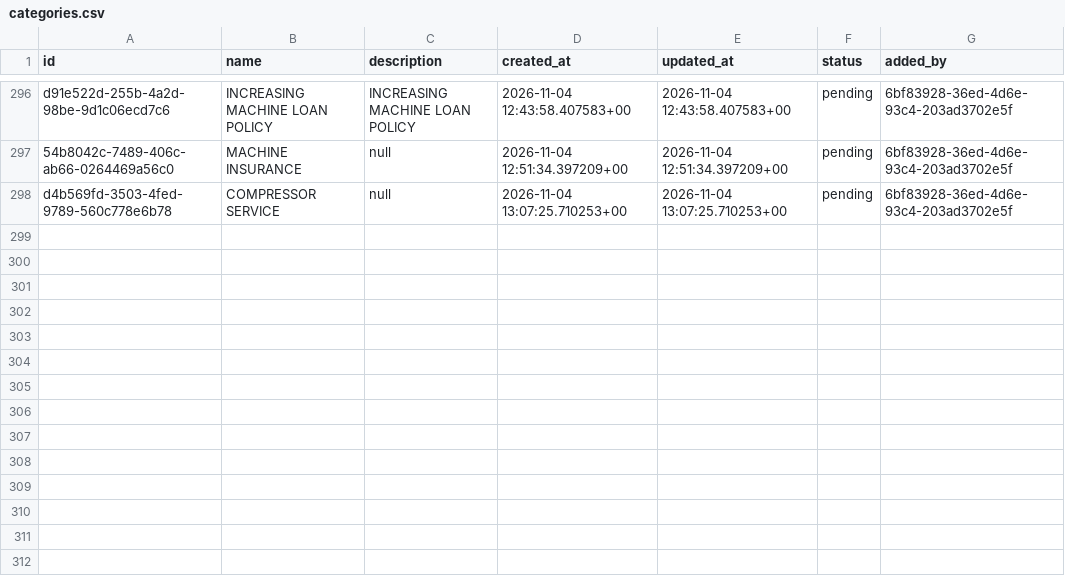
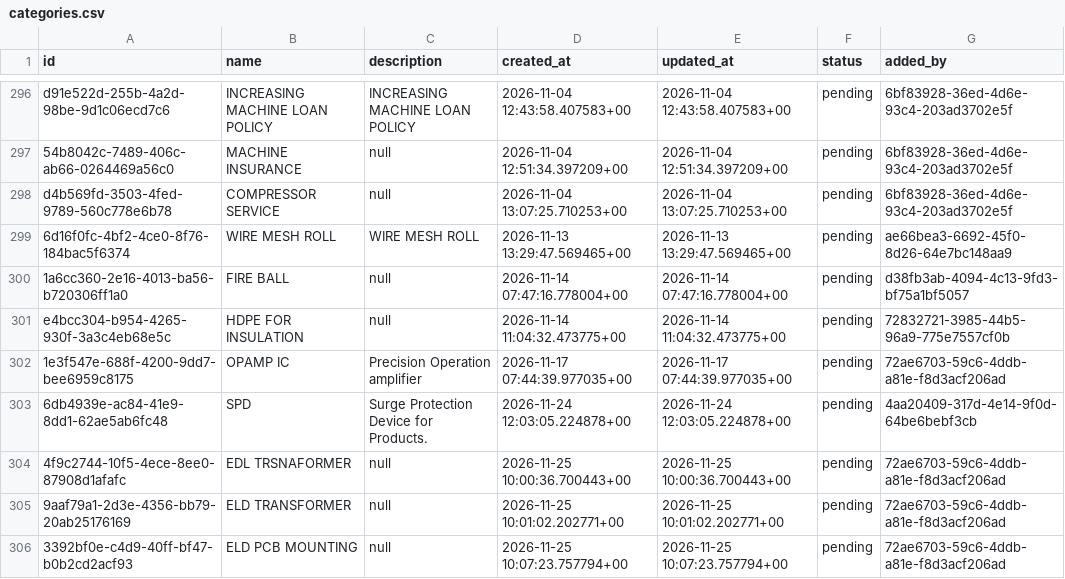
Before and after one commit to NOTOFIRE-PVT-LTD/Installation_backend, a CSV file: categories.csv, drawn as a sheet; only a part is shown, gaps mark what is left out; the diff names each change by its address in the sheet, - before the commit and + after, or states it on an @@ line.

```diff
--- a/categories.csv
+++ b/categories.csv
+row 299: 6d16f0fc-4bf2-4ce0-8f76-184bac5f6374 | WIRE MESH ROLL | WIRE MESH ROLL | 2026-11-13 13:29:47.569465+00 | 2026-11-13 13:29:47.569465+00 | pending | ae66bea3-6692-45f0-8d26-64e7bc148aa9
+row 300: 1a6cc360-2e16-4013-ba56-b720306ff1a0 | FIRE BALL | null | 2026-11-14 07:47:16.778004+00 | 2026-11-14 07:47:16.778004+00 | pending | d38fb3ab-4094-4c13-9fd3-bf75a1bf5057
+row 301: e4bcc304-b954-4265-930f-3a3c4eb68e5c | HDPE FOR INSULATION | null | 2026-11-14 11:04:32.473775+00 | 2026-11-14 11:04:32.473775+00 | pending | 72832721-3985-44b5-96a9-775e7557cf0b
+row 302: 1e3f547e-688f-4200-9dd7-bee6959c8175 | OPAMP IC | Precision Operation amplifier | 2026-11-17 07:44:39.977035+00 | 2026-11-17 07:44:39.977035+00 | pending | 72ae6703-59c6-4ddb-a81e-f8d3acf206ad
+row 303: 6db4939e-ac84-41e9-8dd1-62ae5ab6fc48 | SPD | Surge Protection Device for Products. | 2026-11-24 12:03:05.224878+00 | 2026-11-24 12:03:05.224878+00 | pending | 4aa20409-317d-4e14-9f0d-64be6bebf3cb
+row 304: 4f9c2744-10f5-4ece-8ee0-87908d1afafc | EDL TRSNAFORMER | null | 2026-11-25 10:00:36.700443+00 | 2026-11-25 10:00:36.700443+00 | pending | 72ae6703-59c6-4ddb-a81e-f8d3acf206ad
+row 305: 9aaf79a1-2d3e-4356-bb79-20ab25176169 | ELD TRANSFORMER | null | 2026-11-25 10:01:02.202771+00 | 2026-11-25 10:01:02.202771+00 | pending | 72ae6703-59c6-4ddb-a81e-f8d3acf206ad
+row 306: 3392bf0e-c4d9-40ff-bf47-b0b2cd2acf93 | ELD PCB MOUNTING | null | 2026-11-25 10:07:23.757794+00 | 2026-11-25 10:07:23.757794+00 | pending | 72ae6703-59c6-4ddb-a81e-f8d3acf206ad
```
Also changed, not shown: subcategories.csv, vendors.csv, 21 other files.
